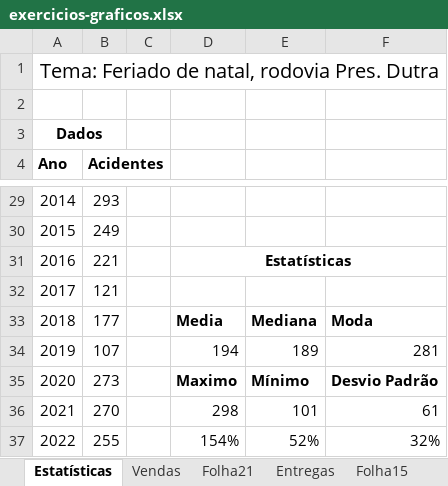
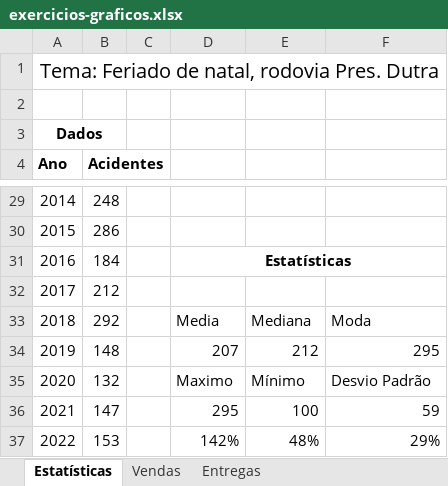
Before and after one commit to BeaGabriela/SOP, an Excel workbook: Excel/exercicios-graficos.xlsx, sheet Estatísticas, drawn as a sheet; only a part is shown, gaps mark what is left out; values as stored, in another font and other column widths than the file's, no borders; charts and pictures not drawn; the diff covers the shown part only; the diff names each change by its address in the sheet, - before the commit and + after, or states it on an @@ line.

```diff
--- a/Excel/exercicios-graficos.xlsx (sheet Estatísticas)
+++ b/Excel/exercicios-graficos.xlsx (sheet Estatísticas)
-sheet tab: Folha21
-sheet tab: Folha15
-B29 (Acidentes): 293
+B29 (Acidentes): 248
-B30 (Acidentes): 249
+B30 (Acidentes): 286
-B31 (Acidentes): 221
+B31 (Acidentes): 184
-B32 (Acidentes): 121
+B32 (Acidentes): 212
-B33 (Acidentes): 177
+B33 (Acidentes): 292
-D33:F33 bold: on
+D33:F33 bold: off
-B34 (Acidentes): 107
+B34 (Acidentes): 148
-D34: 194
+D34: 207
-E34: 189
+E34: 212
-F34: 281
+F34: 295
-B35 (Acidentes): 273
+B35 (Acidentes): 132
-D35:F35 bold: on
+D35:F35 bold: off
-B36 (Acidentes): 270
+B36 (Acidentes): 147
-D36: 298
+D36: 295
-E36: 101
+E36: 100
-F36: 61
+F36: 59
-B37 (Acidentes): 255
+B37 (Acidentes): 153
-D37: 154%
+D37: 142%
-E37: 52%
+E37: 48%
-F37: 32%
+F37: 29%
```
Also changed, not shown: 24 edited cells elsewhere in this sheet, sheet Entregas, sheet Vendas, other sheet tabs, charts or pictures, Excel/exercicios-funcoes.xlsx, 12 other files.
